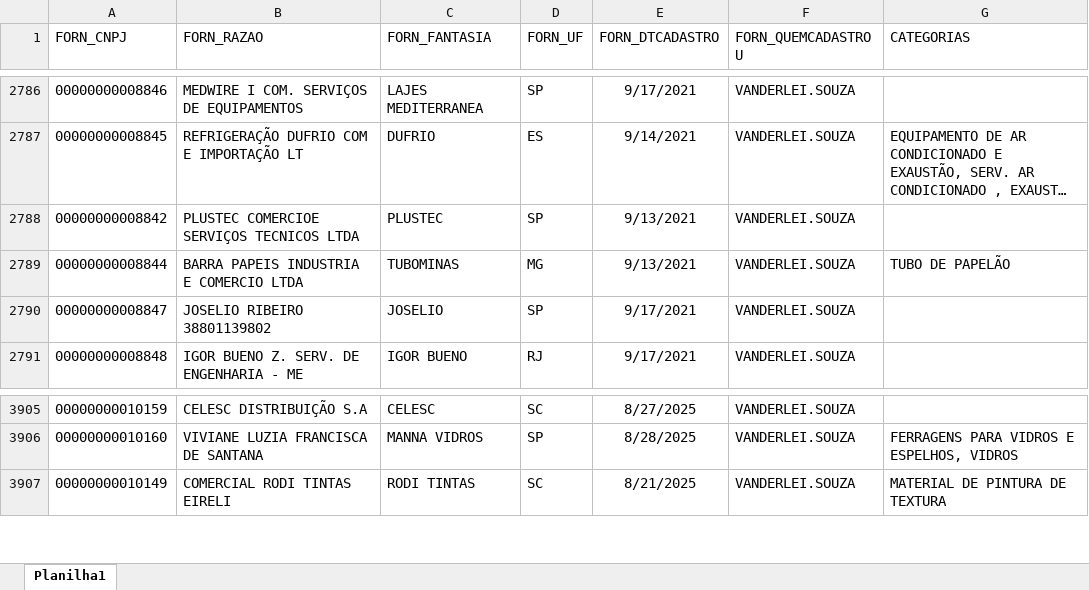
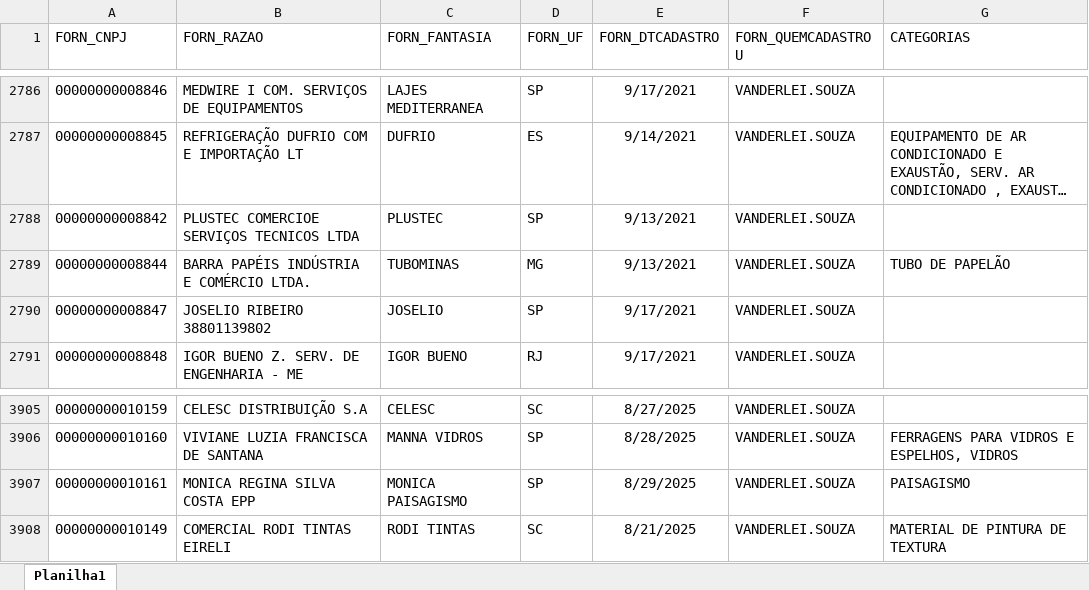
Before and after one commit to Mgiglio98/Indicadores_Suprimentos, an Excel workbook: FornecedoresAtivos.xlsx, sheet Planilha1, drawn as a sheet; only a part is shown, gaps mark what is left out; long unchanged cells end in …; values as stored, in another font and other column widths than the file's, no borders; the diff names each change by its address in the sheet, - before the commit and + after, or states it on an @@ line.

```diff
--- a/FornecedoresAtivos.xlsx (sheet Planilha1)
+++ b/FornecedoresAtivos.xlsx (sheet Planilha1)
-B2789 (FORN_RAZAO): BARRA PAPEIS INDUSTRIA E COMERCIO LTDA
+B2789 (FORN_RAZAO): BARRA PAPÉIS INDÚSTRIA E COMÉRCIO LTDA.
+row 3907: 00000000010161 | MONICA REGINA SILVA COSTA EPP | MONICA PAISAGISMO | SP | 8/29/2025 | VANDERLEI.SOUZA | PAISAGISMO
```
Also changed, not shown: UltForn.xlsx, 1 other file.
